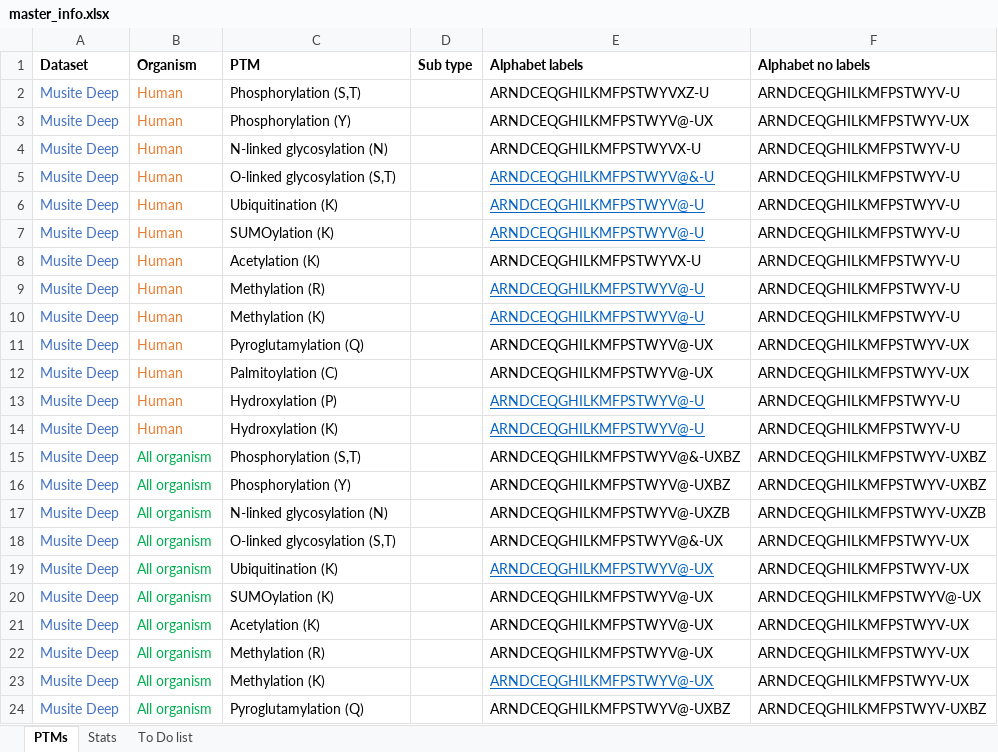
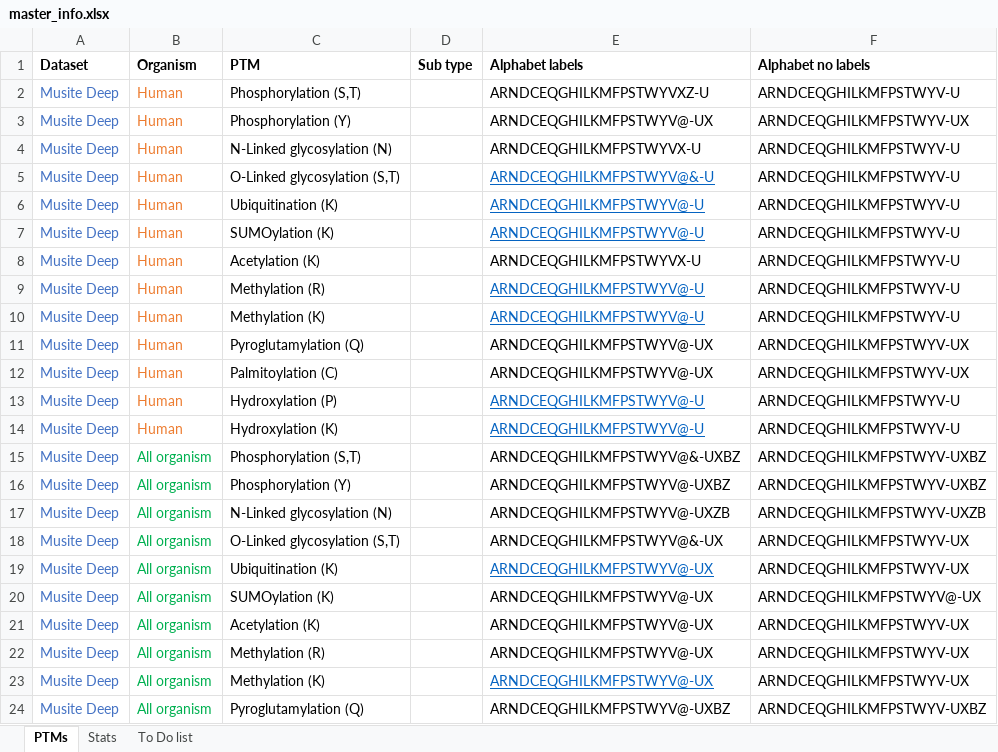
Before and after one commit to clair-gutierrez/sitetack, an Excel workbook: sitetack/models/master_info.xlsx, sheet PTMs, drawn as a sheet; only a part is shown; values as stored, in another font and other column widths than the file's, no borders; the diff names each change by its address in the sheet, - before the commit and + after, or states it on an @@ line.

Commit message:
Add files via upload

```diff
--- a/sitetack/models/master_info.xlsx (sheet PTMs)
+++ b/sitetack/models/master_info.xlsx (sheet PTMs)
-C4 (PTM): N-linked glycosylation (N)
+C4 (PTM): N-Linked glycosylation (N)
-C5 (PTM): O-linked glycosylation (S,T)
+C5 (PTM): O-Linked glycosylation (S,T)
-C17 (PTM): N-linked glycosylation (N)
+C17 (PTM): N-Linked glycosylation (N)
-C18 (PTM): O-linked glycosylation (S,T)
+C18 (PTM): O-Linked glycosylation (S,T)
```
